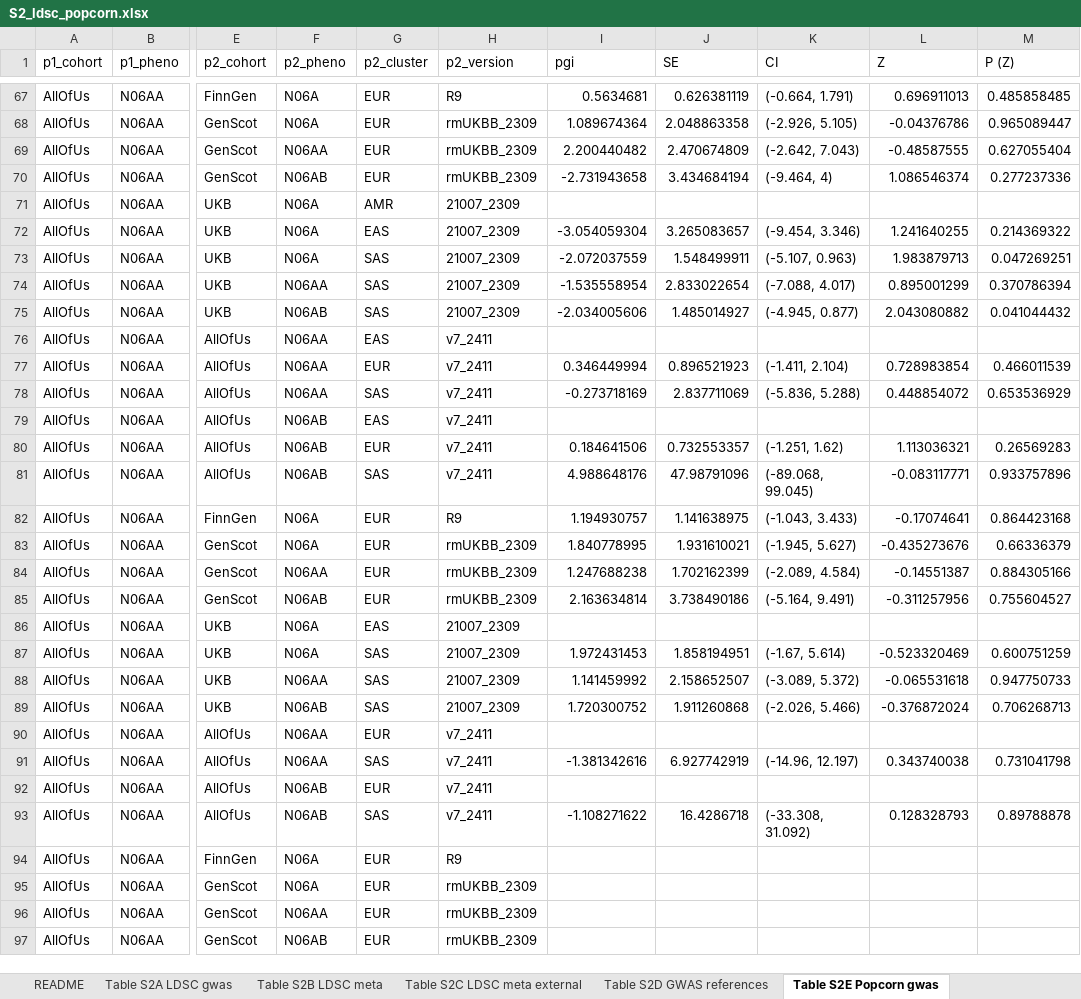
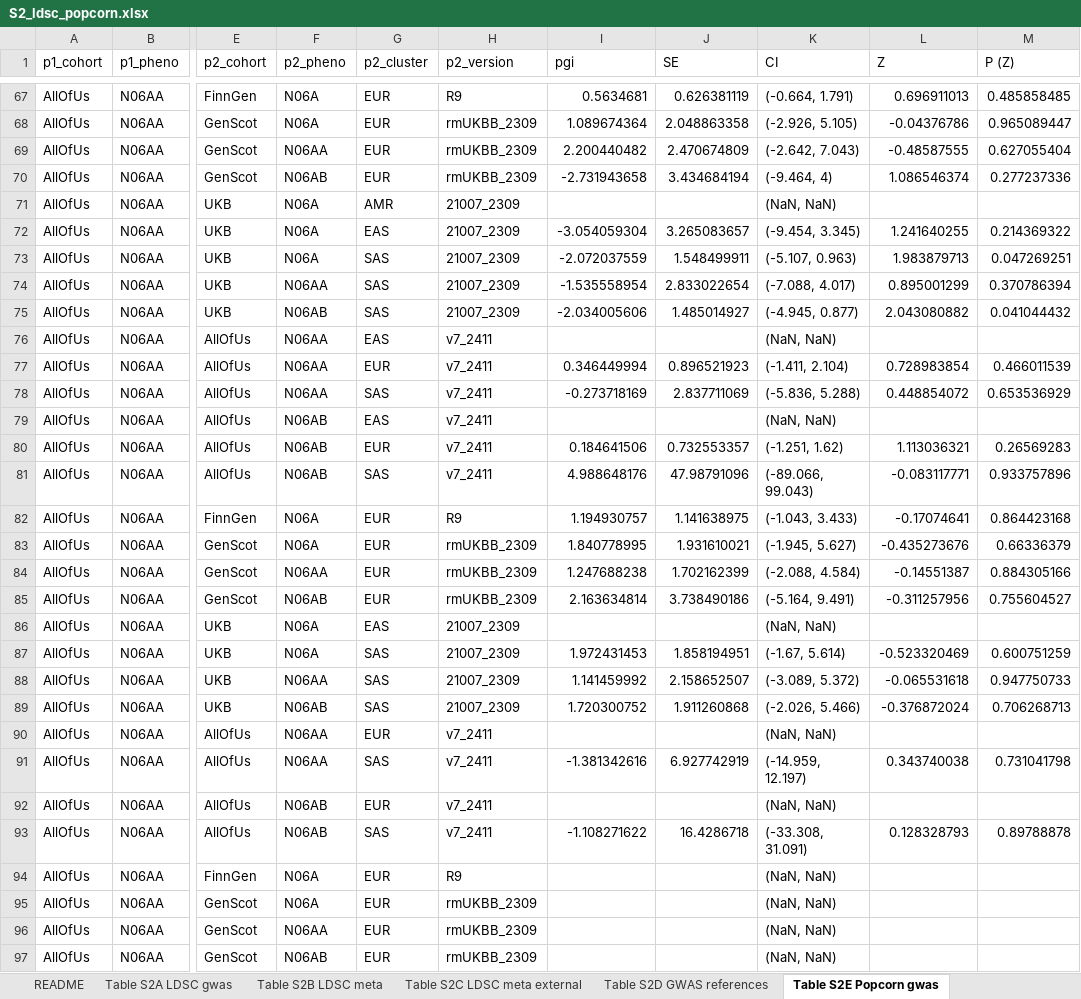
Before and after one commit to ccbs-stradl/antidep-gwas, an Excel workbook: manuscript/tables/S2_ldsc_popcorn.xlsx, sheet Table S2E Popcorn gwas, drawn as a sheet; only a part is shown, gaps mark what is left out; values as stored, in another font and other column widths than the file's, no borders; the diff covers the shown part only; the diff names each change by its address in the sheet, - before the commit and + after, or states it on an @@ line.

Commit message:
add CI to rg tables, using data from log files

```diff
--- a/manuscript/tables/S2_ldsc_popcorn.xlsx (sheet Table S2E Popcorn gwas)
+++ b/manuscript/tables/S2_ldsc_popcorn.xlsx (sheet Table S2E Popcorn gwas)
-K71 (CI): (empty)
+K71 (CI): (NaN, NaN)
-K72 (CI): (-9.454, 3.346)
+K72 (CI): (-9.454, 3.345)
-K76 (CI): (empty)
+K76 (CI): (NaN, NaN)
-K79 (CI): (empty)
+K79 (CI): (NaN, NaN)
-K81 (CI): (-89.068, 99.045)
+K81 (CI): (-89.066, 99.043)
-K84 (CI): (-2.089, 4.584)
+K84 (CI): (-2.088, 4.584)
-K86 (CI): (empty)
+K86 (CI): (NaN, NaN)
-K90 (CI): (empty)
+K90 (CI): (NaN, NaN)
-K91 (CI): (-14.96, 12.197)
+K91 (CI): (-14.959, 12.197)
-K92 (CI): (empty)
+K92 (CI): (NaN, NaN)
-K93 (CI): (-33.308, 31.092)
+K93 (CI): (-33.308, 31.091)
-K94:K97 (CI): (empty)
+K94:K97 (CI): (NaN, NaN)
```
Also changed, not shown: 77 edited cells elsewhere in this sheet, sheet Table S2F Popcorn meta, sheet README, sheet Table S2A LDSC gwas, 13 other files.
